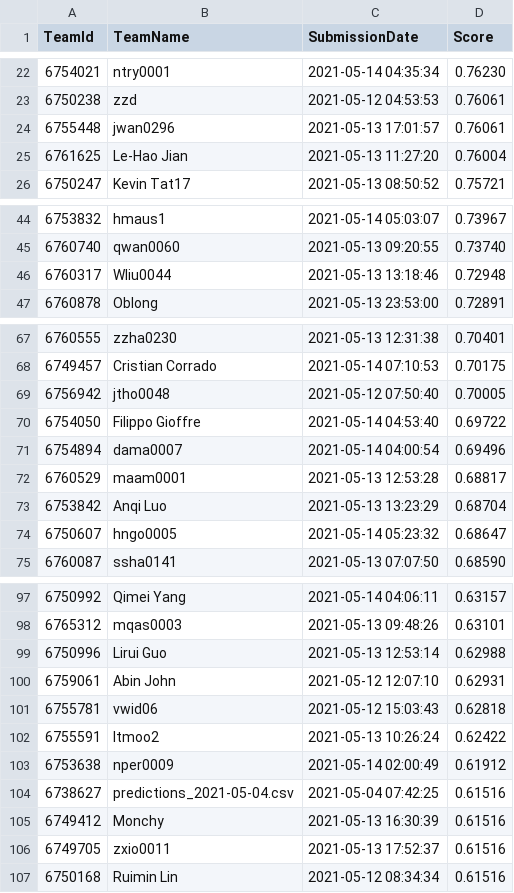
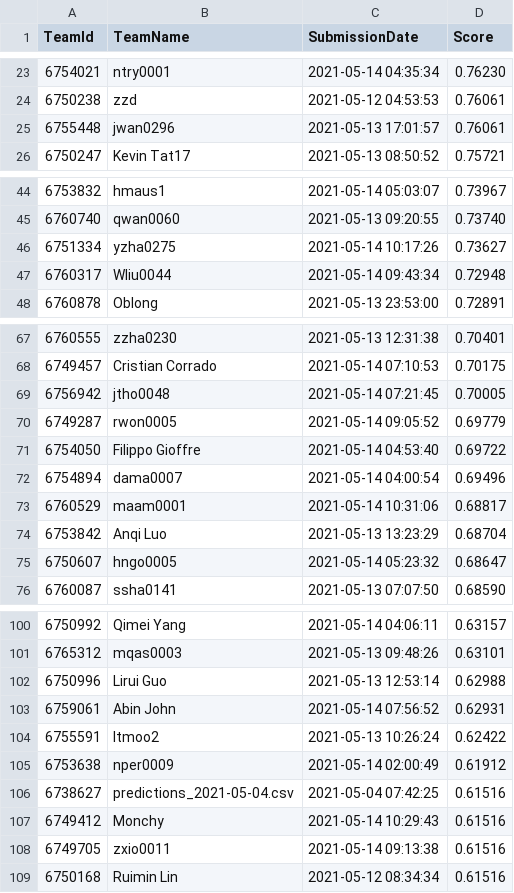
Before and after one commit to TengMCing/ETC3250_kaggle_score, a CSV file: data/spotoroo-publicleaderboard.csv, drawn as a sheet; only a part is shown, gaps mark what is left out; the diff covers the shown part only.

```diff
--- a/data/spotoroo-publicleaderboard.csv
+++ b/data/spotoroo-publicleaderboard.csv
@@ -24,3 +25,2 @@
 6755448,jwan0296,"2021-05-13 17:01:57",0.76061
-6761625,"Le-Hao Jian","2021-05-13 11:27:20",0.76004
 6750247,"Kevin Tat17","2021-05-13 08:50:52",0.75721
@@ -45,3 +45,4 @@
 6760740,qwan0060,"2021-05-13 09:20:55",0.73740
-6760317,Wliu0044,"2021-05-13 13:18:46",0.72948
+6751334,yzha0275,"2021-05-14 10:17:26",0.73627
+6760317,Wliu0044,"2021-05-14 09:43:34",0.72948
 6760878,Oblong,"2021-05-13 23:53:00",0.72891
@@ -68,6 +68,7 @@
 6749457,"Cristian Corrado","2021-05-14 07:10:53",0.70175
-6756942,jtho0048,"2021-05-12 07:50:40",0.70005
+6756942,jtho0048,"2021-05-14 07:21:45",0.70005
+6749287,rwon0005,"2021-05-14 09:05:52",0.69779
 6754050,"Filippo Gioffre","2021-05-14 04:53:40",0.69722
 6754894,dama0007,"2021-05-14 04:00:54",0.69496
-6760529,maam0001,"2021-05-13 12:53:28",0.68817
+6760529,maam0001,"2021-05-14 10:31:06",0.68817
 6753842,"Anqi Luo","2021-05-13 13:23:29",0.68704
@@ -99,4 +102,3 @@
 6750996,"Lirui Guo","2021-05-13 12:53:14",0.62988
-6759061,"Abin John","2021-05-12 12:07:10",0.62931
-6755781,vwid06,"2021-05-12 15:03:43",0.62818
+6759061,"Abin John","2021-05-14 07:56:52",0.62931
 6755591,ltmoo2,"2021-05-13 10:26:24",0.62422
@@ -104,4 +106,4 @@
 6738627,predictions_2021-05-04.csv,"2021-05-04 07:42:25",0.61516
-6749412,Monchy,"2021-05-13 16:30:39",0.61516
-6749705,zxio0011,"2021-05-13 17:52:37",0.61516
+6749412,Monchy,"2021-05-14 10:29:43",0.61516
+6749705,zxio0011,"2021-05-14 09:13:38",0.61516
 6750168,"Ruimin Lin","2021-05-12 08:34:34",0.61516
```
Also changed, not shown: 4 added rows, 4 removed rows and 10 edited cells elsewhere in this file, 4 other files.
